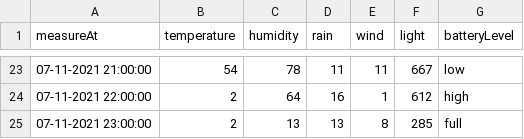
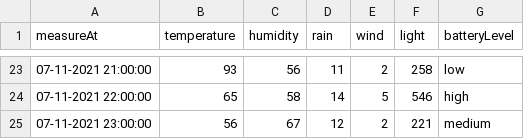
Before and after one commit to Mepcuk/symfony_weather_station_api, a CSV file: data/lv_riga 07-11-2021.csv, drawn as a sheet; only a part is shown, gaps mark what is left out; the diff covers the shown part only.

```diff
--- a/data/lv_riga 07-11-2021.csv
+++ b/data/lv_riga 07-11-2021.csv
@@ -23,3 +23,3 @@ measureAt,temperature,humidity,rain,wind,light,batteryLevel
-"07-11-2021 21:00:00",54,78,11,11,667,low
-"07-11-2021 22:00:00",2,64,16,1,612,high
-"07-11-2021 23:00:00",2,13,13,8,285,full
+"07-11-2021 21:00:00",93,56,11,2,258,low
+"07-11-2021 22:00:00",65,58,14,5,546,high
+"07-11-2021 23:00:00",56,67,12,2,221,medium
```
Also changed, not shown: 118 edited cells elsewhere in this file, 12 other files.
